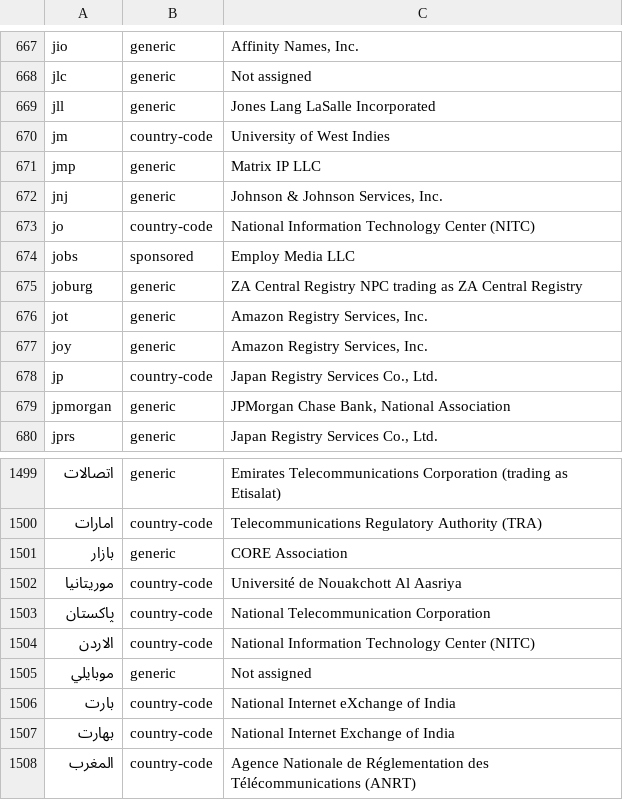
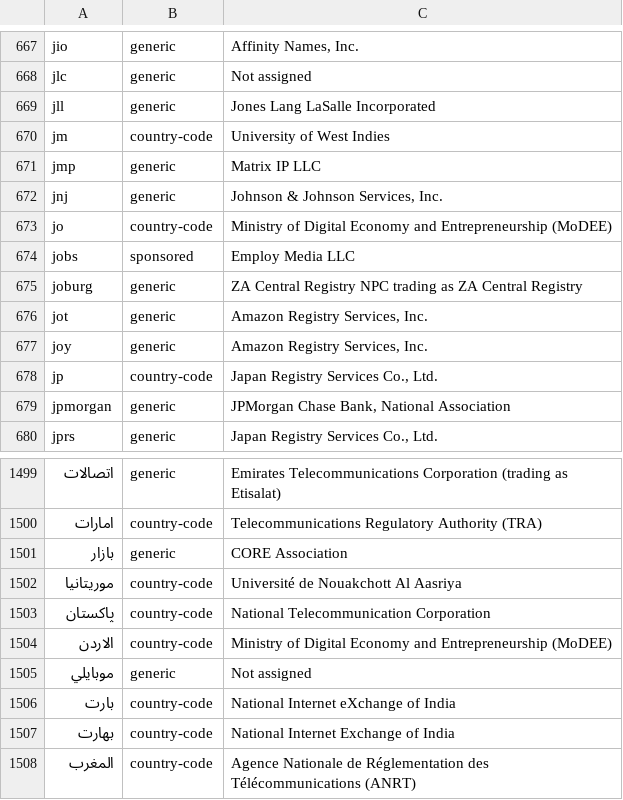
Before and after one commit to gh0stwizard/iana-tld-extractor, a CSV file: raw.csv, drawn as a sheet; only a part is shown, gaps mark what is left out.

```diff
--- a/raw.csv
+++ b/raw.csv
@@ -672,3 +672,3 @@
 "jnj","generic","Johnson & Johnson Services, Inc."
-"jo","country-code","National Information Technology Center (NITC)"
+"jo","country-code","Ministry of Digital Economy and Entrepreneurship (MoDEE)"
 "jobs","sponsored","Employ Media LLC"
@@ -1503,3 +1503,3 @@
 "پاکستان","country-code","National Telecommunication Corporation"
-"الاردن","country-code","National Information Technology Center (NITC)"
+"الاردن","country-code","Ministry of Digital Economy and Entrepreneurship (MoDEE)"
 "موبايلي","generic","Not assigned"
```
Also changed, not shown: tld.csv.
